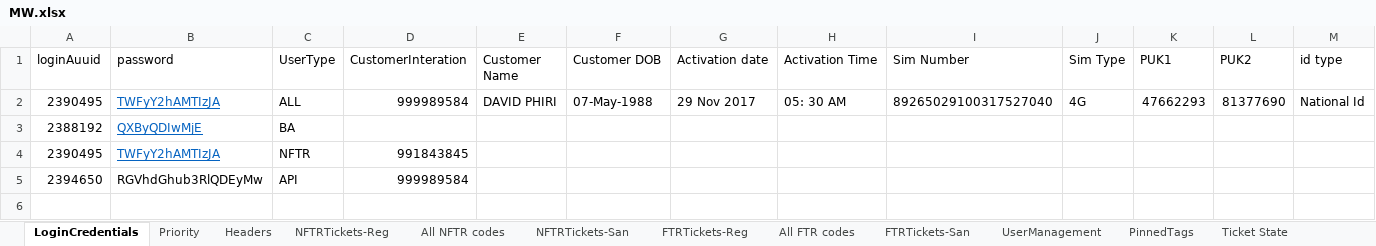
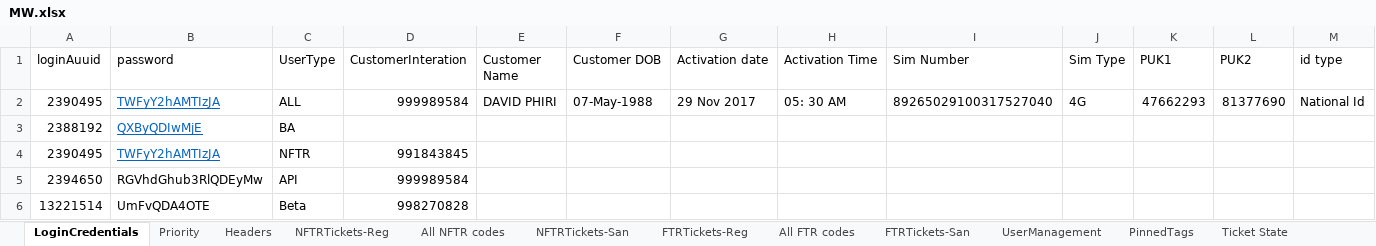
Before and after one commit to michaeadi/cs-portal-automation_selenium, an Excel workbook: resources/excels/MW.xlsx, sheet LoginCredentials, drawn as a sheet; only a part is shown; values as stored, in another font and other column widths than the file's, no borders; rows hold the shown columns only; the diff names each change by its address in the sheet, - before the commit and + after, or states it on an @@ line.

```diff
--- a/resources/excels/MW.xlsx (sheet LoginCredentials)
+++ b/resources/excels/MW.xlsx (sheet LoginCredentials)
+row 6: 13221514 | UmFvQDA4OTE | Beta | 998270828
```
Also changed, not shown: charts or pictures, resources/excels/NG.xlsx, 50 other files.
